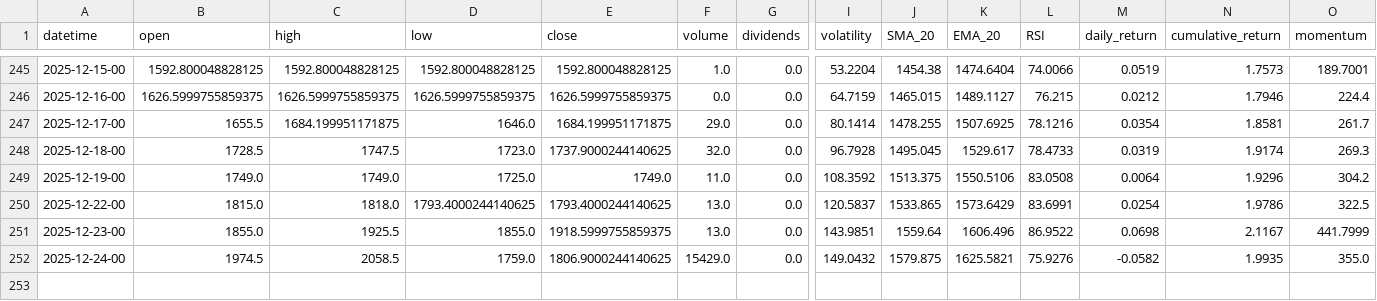
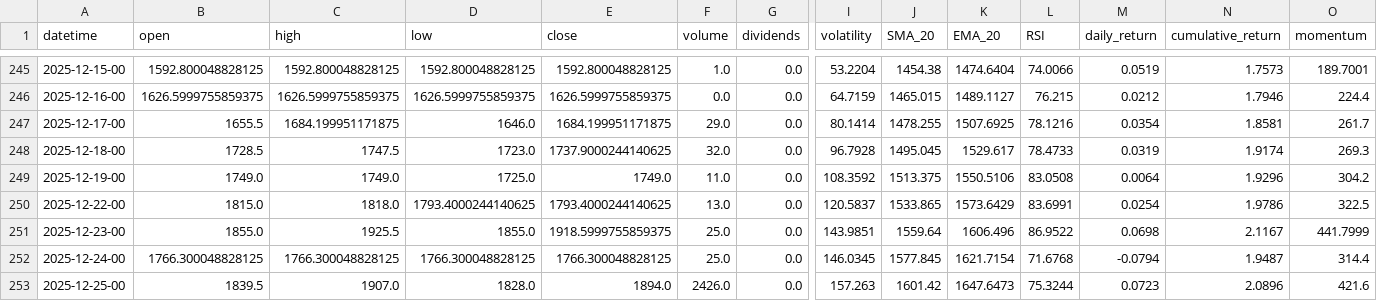
Before and after one commit to gedar1971/integrative_project_v, a CSV file: src/palladium/static/data/historical.csv, drawn as a sheet; only a part is shown, gaps mark what is left out; rows hold the shown columns only; the diff names each change by its address in the sheet, - before the commit and + after, or states it on an @@ line.

```diff
--- a/src/palladium/static/data/historical.csv
+++ b/src/palladium/static/data/historical.csv
-F251 (volume): 13.0
+F251 (volume): 25.0
-B252 (open): 1974.5
+B252 (open): 1766.300048828125
-C252 (high): 2058.5
+C252 (high): 1766.300048828125
-D252 (low): 1759.0
+D252 (low): 1766.300048828125
-E252 (close): 1806.9000244140625
+E252 (close): 1766.300048828125
-F252 (volume): 15429.0
+F252 (volume): 25.0
-I252 (volatility): 149.0432
+I252 (volatility): 146.0345
-J252 (SMA_20): 1579.875
+J252 (SMA_20): 1577.845
-K252 (EMA_20): 1625.5821
+K252 (EMA_20): 1621.7154
-L252 (RSI): 75.9276
+L252 (RSI): 71.6768
-M252 (daily_return): -0.0582
+M252 (daily_return): -0.0794
-N252 (cumulative_return): 1.9935
+N252 (cumulative_return): 1.9487
-O252 (momentum): 355.0
+O252 (momentum): 314.4
+row 253: 2025-12-25-00 | 1839.5 | 1907.0 | 1828.0 | 1894.0 | 2426.0 | 0.0 | 157.263 | 1601.42 | 1647.6473 | 75.3244 | 0.0723 | 2.0896 | 421.6
```
Also changed, not shown: src/palladium/static/data/predictions.csv, 3 other files.
